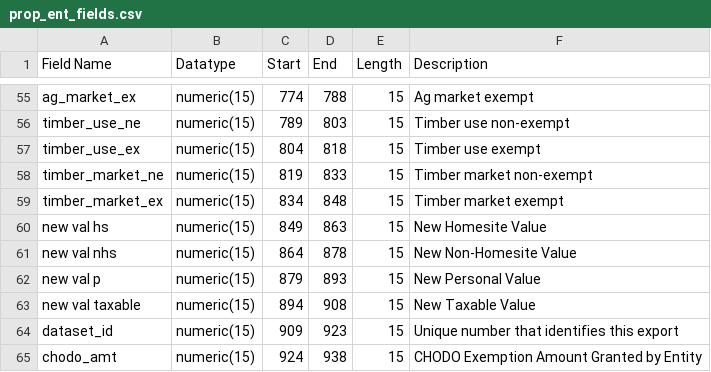
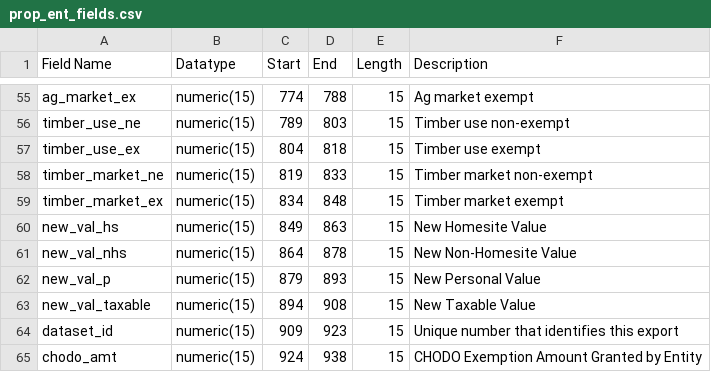
Before and after one commit to factcondenser/tcad, a CSV file: db/import/prop_ent_fields.csv, drawn as a sheet; only a part is shown, gaps mark what is left out.

```diff
--- a/db/import/prop_ent_fields.csv
+++ b/db/import/prop_ent_fields.csv
@@ -61,6 +61,6 @@ timber_market_ne,numeric(15),819,833,15,Timber market non-exempt
 timber_market_ex,numeric(15),834,848,15,Timber market exempt
-new val hs,numeric(15),849,863,15,New Homesite Value
-new val nhs,numeric(15),864,878,15,New Non-Homesite Value
-new val p,numeric(15),879,893,15,New Personal Value
-new val taxable,numeric(15),894,908,15,New Taxable Value
+new_val_hs,numeric(15),849,863,15,New Homesite Value
+new_val_nhs,numeric(15),864,878,15,New Non-Homesite Value
+new_val_p,numeric(15),879,893,15,New Personal Value
+new_val_taxable,numeric(15),894,908,15,New Taxable Value
 dataset_id,numeric(15),909,923,15,Unique number that identifies this export
```
Also changed, not shown: db/import/appr_hdr_fields.csv, 31 other files.
